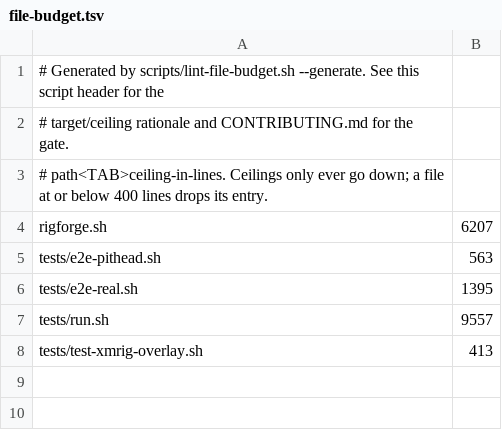
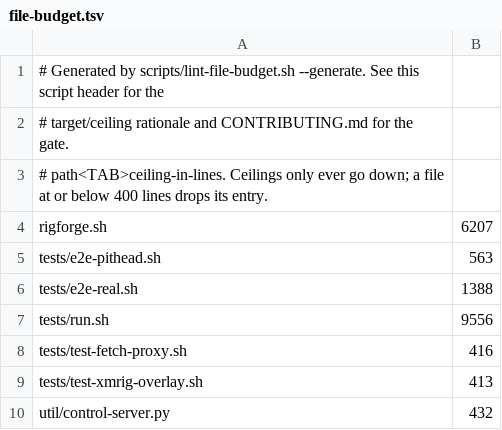
Before and after one commit to p2pool-starter-stack/rigforge, a TSV file: docs/dev/file-budget.tsv, drawn as a sheet.

```diff
--- a/docs/dev/file-budget.tsv
+++ b/docs/dev/file-budget.tsv
@@ -5,4 +5,6 @@ rigforge.sh	6207
 tests/e2e-pithead.sh	563
-tests/e2e-real.sh	1395
-tests/run.sh	9557
+tests/e2e-real.sh	1388
+tests/run.sh	9556
+tests/test-fetch-proxy.sh	416
 tests/test-xmrig-overlay.sh	413
+util/control-server.py	432
```
Also changed, not shown: 13 other files.
